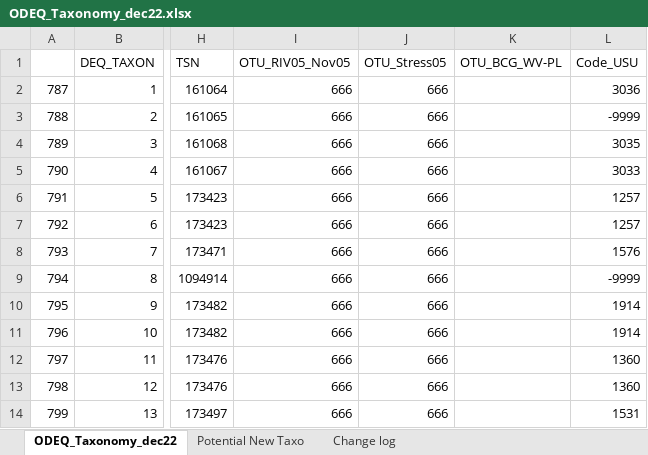
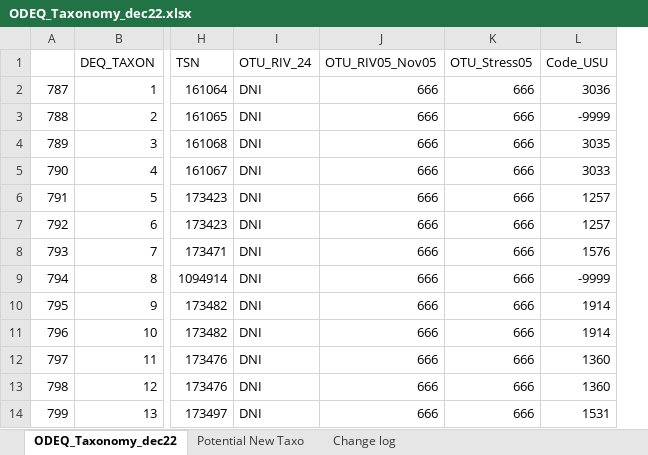
Before and after one commit to DEQlmerric/BioMonORDEQ, an Excel workbook: bugs analyses/Taxonomy/ODEQ_Taxonomy_dec22.xlsx, sheet ODEQ_Taxonomy_dec22, drawn as a sheet; only a part is shown, gaps mark what is left out; values as stored, in another font and other column widths than the file's, no borders; removed rows and columns are numbered as before the commit, all else as after; the diff names each change by its address in the sheet, - before the commit and + after, or states it on an @@ line.

Commit message:
taxonomy update: 1) RIVPACS 2024 OTUs added, 2) removed old BCG OTUs--these are now on Erik Leppo's GitHub

```diff
--- a/bugs analyses/Taxonomy/ODEQ_Taxonomy_dec22.xlsx (sheet ODEQ_Taxonomy_dec22)
+++ b/bugs analyses/Taxonomy/ODEQ_Taxonomy_dec22.xlsx (sheet ODEQ_Taxonomy_dec22)
+column I (OTU_RIV_24), rows 2-14: all DNI
-column K (OTU_BCG_WV-PL), empty
```
